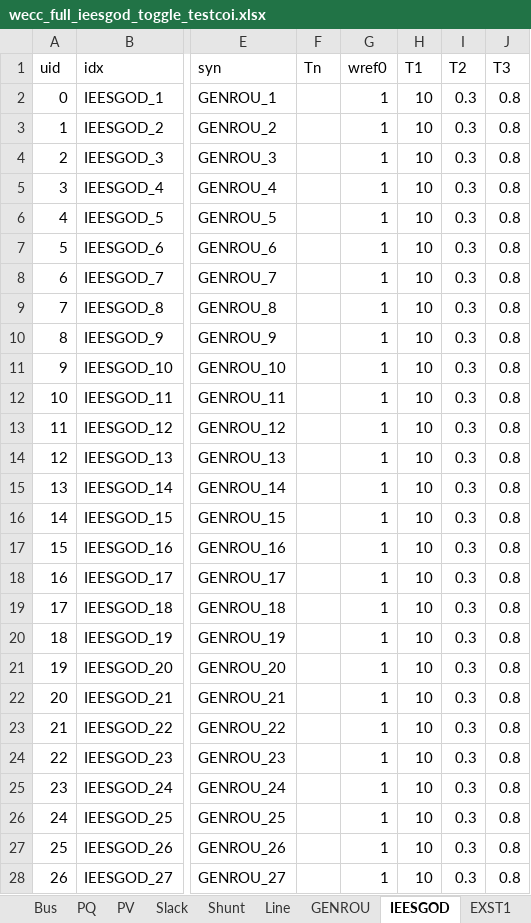
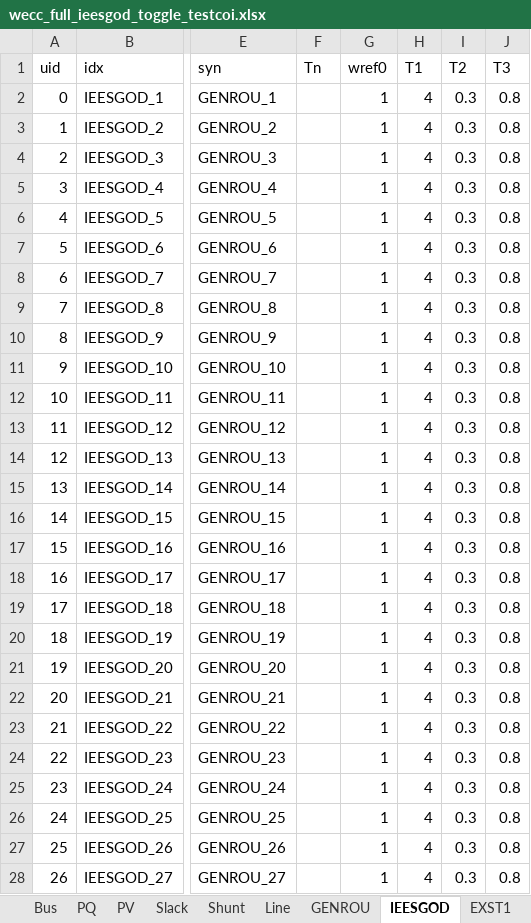
Before and after one commit to TimThacker/andes_gym, an Excel workbook: andes_gym/envs/wecc_full_ieesgod_toggle_testcoi.xlsx, sheet IEESGOD, drawn as a sheet; only a part is shown, gaps mark what is left out; values as stored, in another font and other column widths than the file's, no borders; the diff covers the shown part only; the diff names each change by its address in the sheet, - before the commit and + after, or states it on an @@ line.

```diff
--- a/andes_gym/envs/wecc_full_ieesgod_toggle_testcoi.xlsx (sheet IEESGOD)
+++ b/andes_gym/envs/wecc_full_ieesgod_toggle_testcoi.xlsx (sheet IEESGOD)
-H2:H28 (T1): 10
+H2:H28 (T1): 4
```
Also changed, not shown: 2 edited cells elsewhere in this sheet, sheet GENROU, sheet COI.
